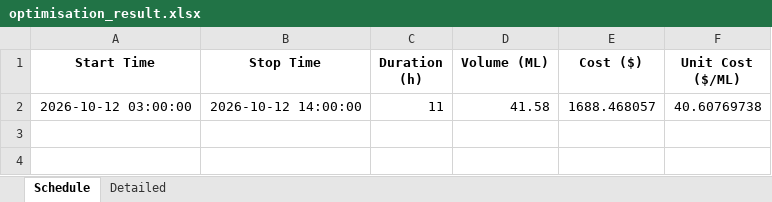
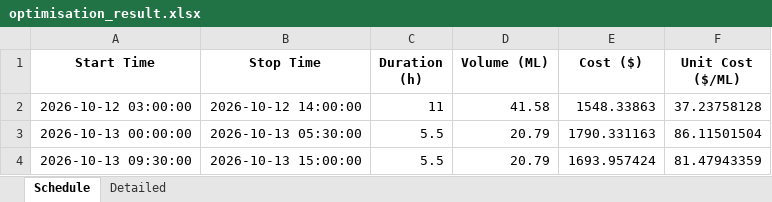
Before and after one commit to bwyLLAP/pump-optimisation-for-SHW, an Excel workbook: data/latest/optimisation_result.xlsx, sheet Schedule, drawn as a sheet; values as stored, in another font and other column widths than the file's, no borders; the diff names each change by its address in the sheet, - before the commit and + after, or states it on an @@ line.

```diff
--- a/data/latest/optimisation_result.xlsx (sheet Schedule)
+++ b/data/latest/optimisation_result.xlsx (sheet Schedule)
-E2 (Cost ($)): 1688.468057
+E2 (Cost ($)): 1548.33863
-F2 (Unit Cost ($/ML)): 40.60769738
+F2 (Unit Cost ($/ML)): 37.23758128
+row 3: 2026-10-13 00:00:00 | 2026-10-13 05:30:00 | 5.5 | 20.79 | 1790.331163 | 86.11501504
+row 4: 2026-10-13 09:30:00 | 2026-10-13 15:00:00 | 5.5 | 20.79 | 1693.957424 | 81.47943359
```
Also changed, not shown: sheet Detailed, 4 other files.
